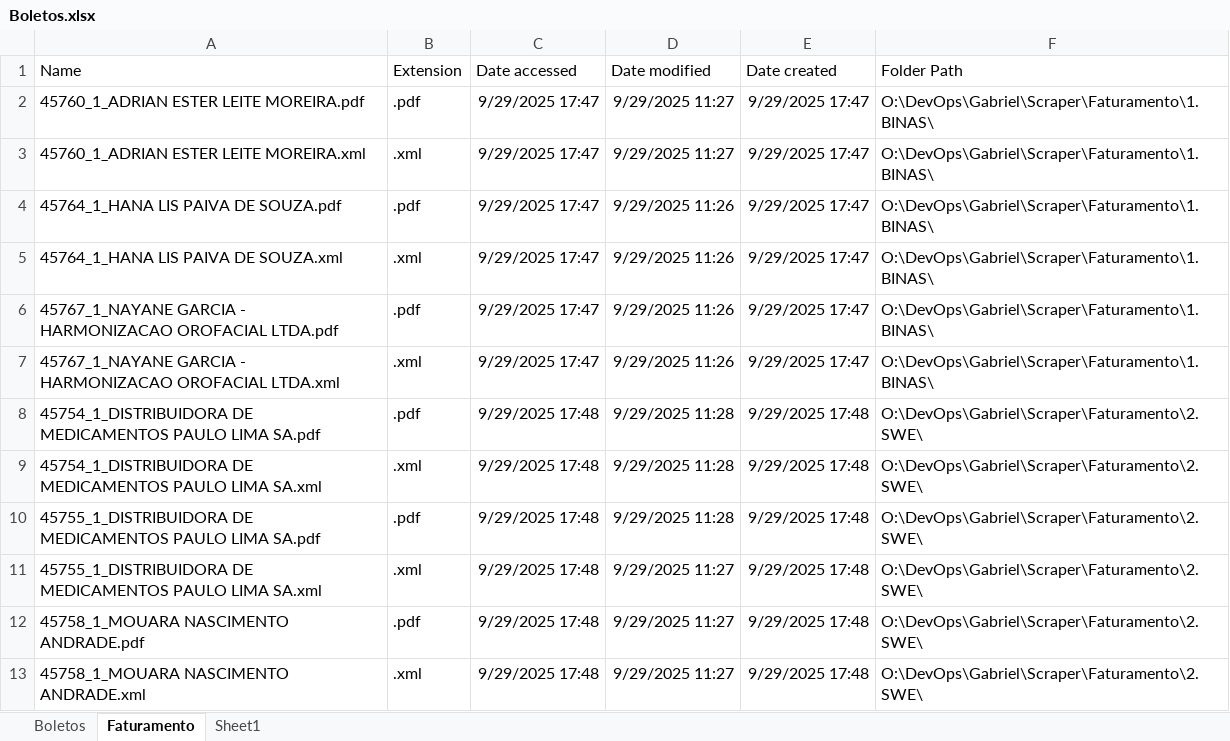
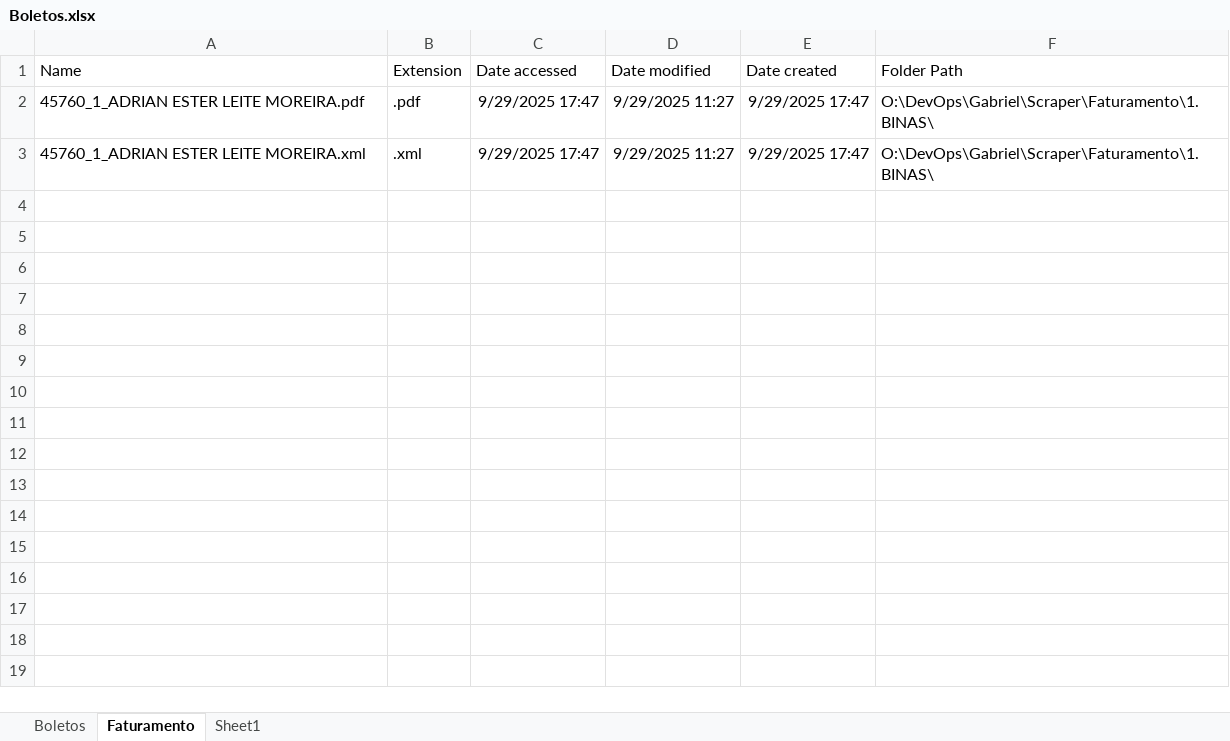
Before and after one commit to gabideca/pharma-file-scraper, an Excel workbook: Boletos.xlsx, sheet Faturamento, drawn as a sheet; values as stored, in another font and other column widths than the file's, no borders; table styles not drawn; the diff names each change by its address in the sheet, - before the commit and + after, or states it on an @@ line.

```diff
--- a/Boletos.xlsx (sheet Faturamento)
+++ b/Boletos.xlsx (sheet Faturamento)
-row 4: 45764_1_HANA LIS PAIVA DE SOUZA.pdf | .pdf | 9/29/2025 17:47 | 9/29/2025 11:26 | 9/29/2025 17:47 | O:\DevOps\Gabriel\Scraper\Faturamento\1.BINAS\
-row 5: 45764_1_HANA LIS PAIVA DE SOUZA.xml | .xml | 9/29/2025 17:47 | 9/29/2025 11:26 | 9/29/2025 17:47 | O:\DevOps\Gabriel\Scraper\Faturamento\1.BINAS\
-row 6: 45767_1_NAYANE GARCIA - HARMONIZACAO OROFACIAL LTDA.pdf | .pdf | 9/29/2025 17:47 | 9/29/2025 11:26 | 9/29/2025 17:47 | O:\DevOps\Gabriel\Scraper\Faturamento\1.BINAS\
-row 7: 45767_1_NAYANE GARCIA - HARMONIZACAO OROFACIAL LTDA.xml | .xml | 9/29/2025 17:47 | 9/29/2025 11:26 | 9/29/2025 17:47 | O:\DevOps\Gabriel\Scraper\Faturamento\1.BINAS\
-row 8: 45754_1_DISTRIBUIDORA DE MEDICAMENTOS PAULO LIMA SA.pdf | .pdf | 9/29/2025 17:48 | 9/29/2025 11:28 | 9/29/2025 17:48 | O:\DevOps\Gabriel\Scraper\Faturamento\2.SWE\
-row 9: 45754_1_DISTRIBUIDORA DE MEDICAMENTOS PAULO LIMA SA.xml | .xml | 9/29/2025 17:48 | 9/29/2025 11:28 | 9/29/2025 17:48 | O:\DevOps\Gabriel\Scraper\Faturamento\2.SWE\
-row 10: 45755_1_DISTRIBUIDORA DE MEDICAMENTOS PAULO LIMA SA.pdf | .pdf | 9/29/2025 17:48 | 9/29/2025 11:28 | 9/29/2025 17:48 | O:\DevOps\Gabriel\Scraper\Faturamento\2.SWE\
-row 11: 45755_1_DISTRIBUIDORA DE MEDICAMENTOS PAULO LIMA SA.xml | .xml | 9/29/2025 17:48 | 9/29/2025 11:27 | 9/29/2025 17:48 | O:\DevOps\Gabriel\Scraper\Faturamento\2.SWE\
-row 12: 45758_1_MOUARA NASCIMENTO ANDRADE.pdf | .pdf | 9/29/2025 17:48 | 9/29/2025 11:27 | 9/29/2025 17:48 | O:\DevOps\Gabriel\Scraper\Faturamento\2.SWE\
-row 13: 45758_1_MOUARA NASCIMENTO ANDRADE.xml | .xml | 9/29/2025 17:48 | 9/29/2025 11:27 | 9/29/2025 17:48 | O:\DevOps\Gabriel\Scraper\Faturamento\2.SWE\
```
Also changed, not shown: sheet Boletos, 1 other file.
